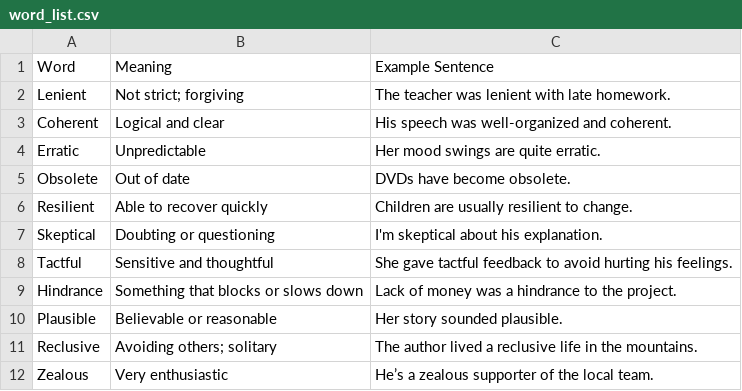
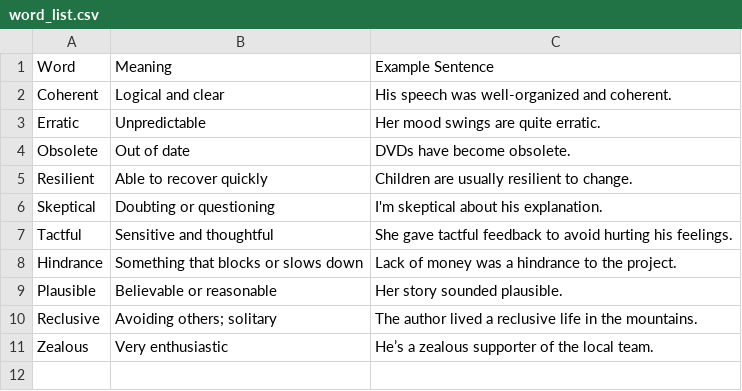
Before and after one commit to ThanikavelDD/wordbot, a CSV file: word_list.csv, drawn as a sheet.

```diff
--- a/word_list.csv
+++ b/word_list.csv
@@ -1,3 +1,2 @@
 Word,Meaning,Example Sentence
-Lenient,Not strict; forgiving,The teacher was lenient with late homework.
 Coherent,Logical and clear,His speech was well-organized and coherent.
```
